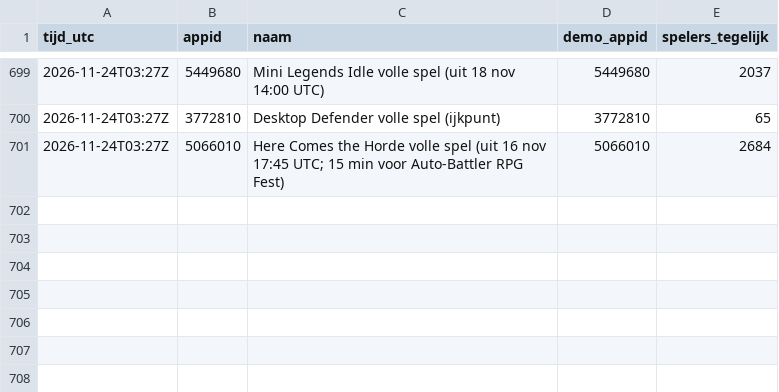
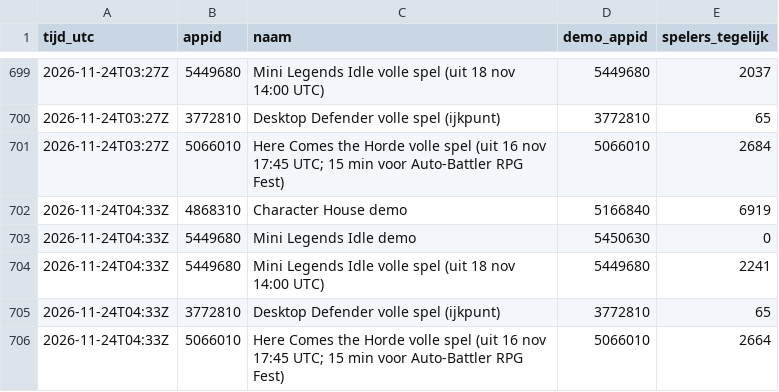
Before and after one commit to thijsduinhouwer2002-coder/dortus-hq, a CSV file: voorbeelden-bureaublad-meting.csv, drawn as a sheet; only a part is shown, gaps mark what is left out.

```diff
--- a/voorbeelden-bureaublad-meting.csv
+++ b/voorbeelden-bureaublad-meting.csv
@@ -701 +701,6 @@ tijd_utc,appid,naam,demo_appid,spelers_tegelijk
 2026-11-24T03:27Z,5066010,Here Comes the Horde volle spel (uit 16 nov 17:45 UTC; 15 min voor Auto-Battler RPG Fest),5066010,2684
+2026-11-24T04:33Z,4868310,Character House demo,5166840,6919
+2026-11-24T04:33Z,5449680,Mini Legends Idle demo,5450630,0
+2026-11-24T04:33Z,5449680,Mini Legends Idle volle spel (uit 18 nov 14:00 UTC),5449680,2241
+2026-11-24T04:33Z,3772810,Desktop Defender volle spel (ijkpunt),3772810,65
+2026-11-24T04:33Z,5066010,Here Comes the Horde volle spel (uit 16 nov 17:45 UTC; 15 min voor Auto-Battler RPG Fest),5066010,2664
```
Also changed, not shown: 1 other file.
